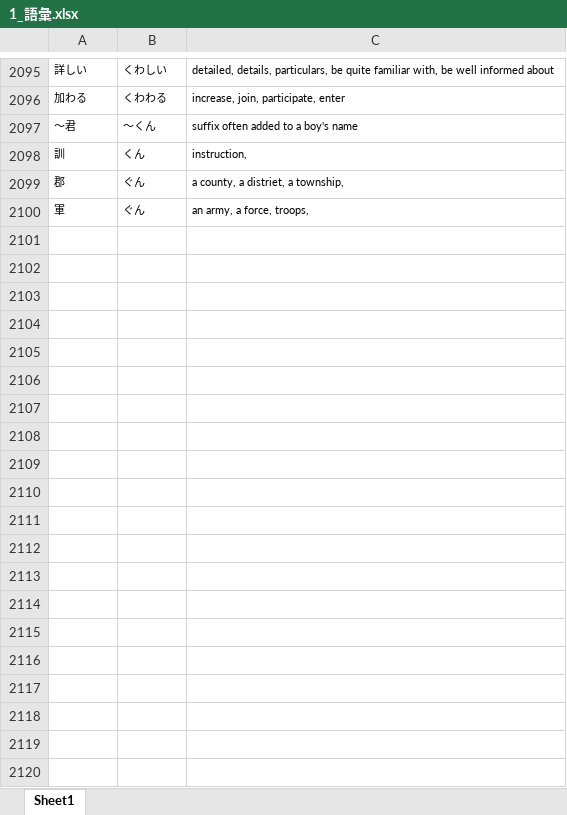
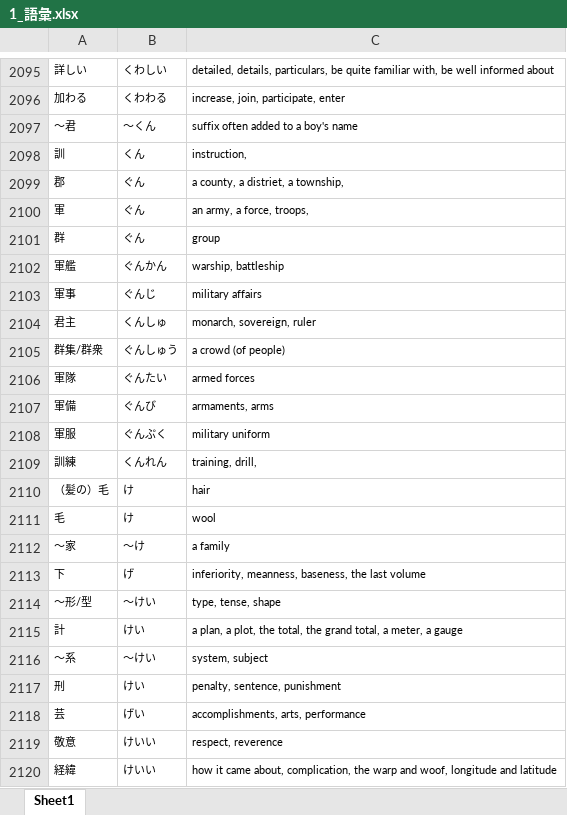
Before and after one commit to Mineshafter61/Freshmore, an Excel workbook: 日本語/1_語彙.xlsx, sheet Sheet1, drawn as a sheet; only a part is shown, gaps mark what is left out; values as stored, in another font and other column widths than the file's, no borders; the diff covers the shown part only; the diff names each change by its address in the sheet, - before the commit and + after, or states it on an @@ line.

```diff
--- a/日本語/1_語彙.xlsx (sheet Sheet1)
+++ b/日本語/1_語彙.xlsx (sheet Sheet1)
+row 2101: 群 | ぐん | group
+row 2102: 軍艦 | ぐんかん | warship, battleship
+row 2103: 軍事 | ぐんじ | military affairs
+row 2104: 君主 | くんしゅ | monarch, sovereign, ruler
+row 2105: 群集/群衆 | ぐんしゅう | a crowd (of people)
+row 2106: 軍隊 | ぐんたい | armed forces
+row 2107: 軍備 | ぐんび | armaments, arms
+row 2108: 軍服 | ぐんぷく | military uniform
+row 2109: 訓練 | くんれん | training, drill,
+row 2110: （髪の）毛 | け | hair
+row 2111: 毛 | け | wool
+row 2112: ～家 | 〜け | a family
+row 2113: 下 | げ | inferiority, meanness, baseness, the last volume
+row 2114: ～形/型 | ～けい | type, tense, shape
+row 2115: 計 | けい | a plan, a plot, the total, the grand total, a meter, a gauge
+row 2116: ～系 | 〜けい | system, subject
+row 2117: 刑 | けい | penalty, sentence, punishment
+row 2118: 芸 | げい | accomplishments, arts, performance
+row 2119: 敬意 | けいい | respect, reverence
+row 2120: 経緯 | けいい | how it came about, complication, the warp and woof, longitude and latitude
```
Also changed, not shown: 180 added rows elsewhere in this sheet, 2 other files.
